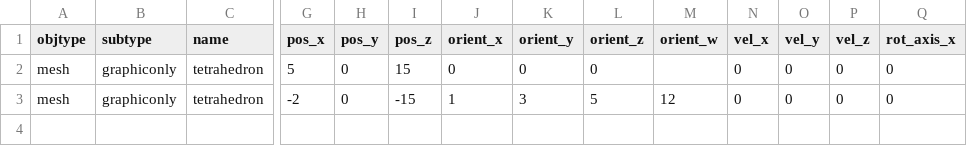
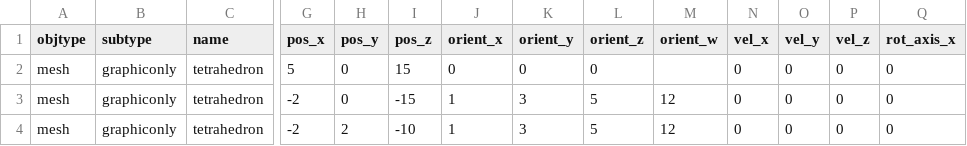
Before and after one commit to tahirazim/sirikata, a CSV file: demo/scenes/colladasmall.csv, drawn as a sheet; only a part is shown, gaps mark what is left out; rows hold the shown columns only; the diff names each change by its address in the sheet, - before the commit and + after, or states it on an @@ line.

```diff
--- a/demo/scenes/colladasmall.csv
+++ b/demo/scenes/colladasmall.csv
+row 4: mesh | graphiconly | tetrahedron | -2 | 2 | -10 | 1 | 3 | 5 | 12 | 0 | 0 | 0 | 0
```
Also changed, not shown: 9 other files.
